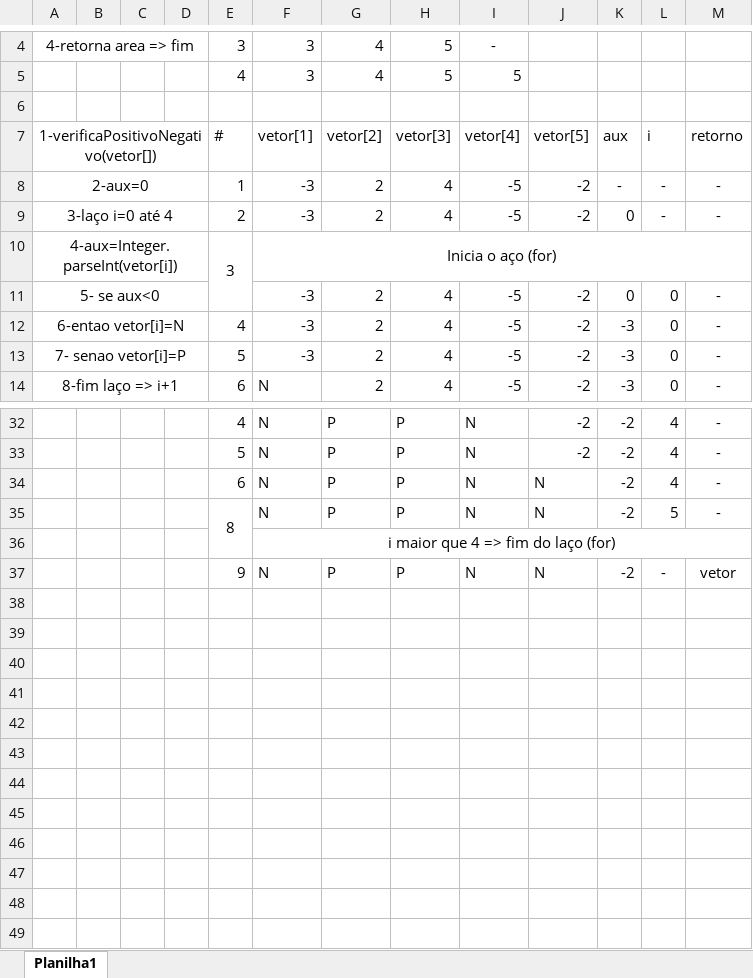
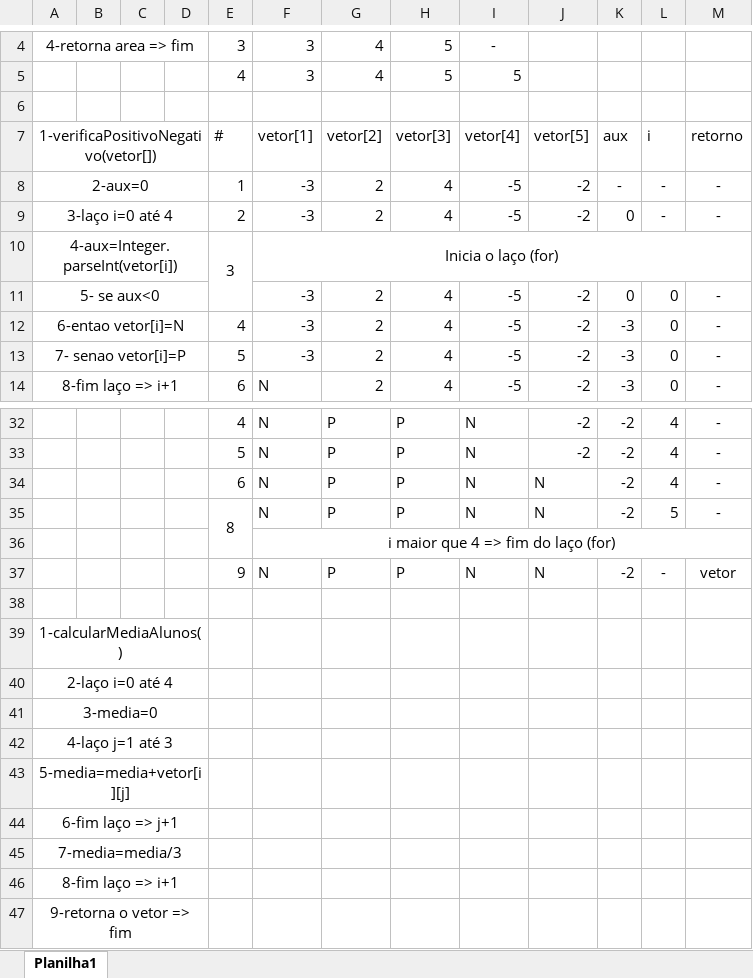
Before and after one commit to Mattdias312/TecnicaProgramacao1, an Excel workbook: exercício ed-tp.xlsx, sheet Planilha1, drawn as a sheet; only a part is shown, gaps mark what is left out; values as stored, in another font and other column widths than the file's, no borders; the diff names each change by its address in the sheet, - before the commit and + after, or states it on an @@ line.

```diff
--- a/exercício ed-tp.xlsx (sheet Planilha1)
+++ b/exercício ed-tp.xlsx (sheet Planilha1)
-F10: Inicia o aço (for)
+F10: Inicia o laço (for)
+row 38: (empty)
+row 39: 1-calcularMediaAlunos()
+row 40: 2-laço i=0 até 4
+row 41: 3-media=0
+row 42: 4-laço j=1 até 3
+row 43: 5-media=media+vetor[i][j]
+row 44: 6-fim laço => j+1
+row 45: 7-media=media/3
+row 46: 8-fim laço => i+1
+row 47: 9-retorna o vetor => fim
```
Also changed, not shown: 2 other files.
